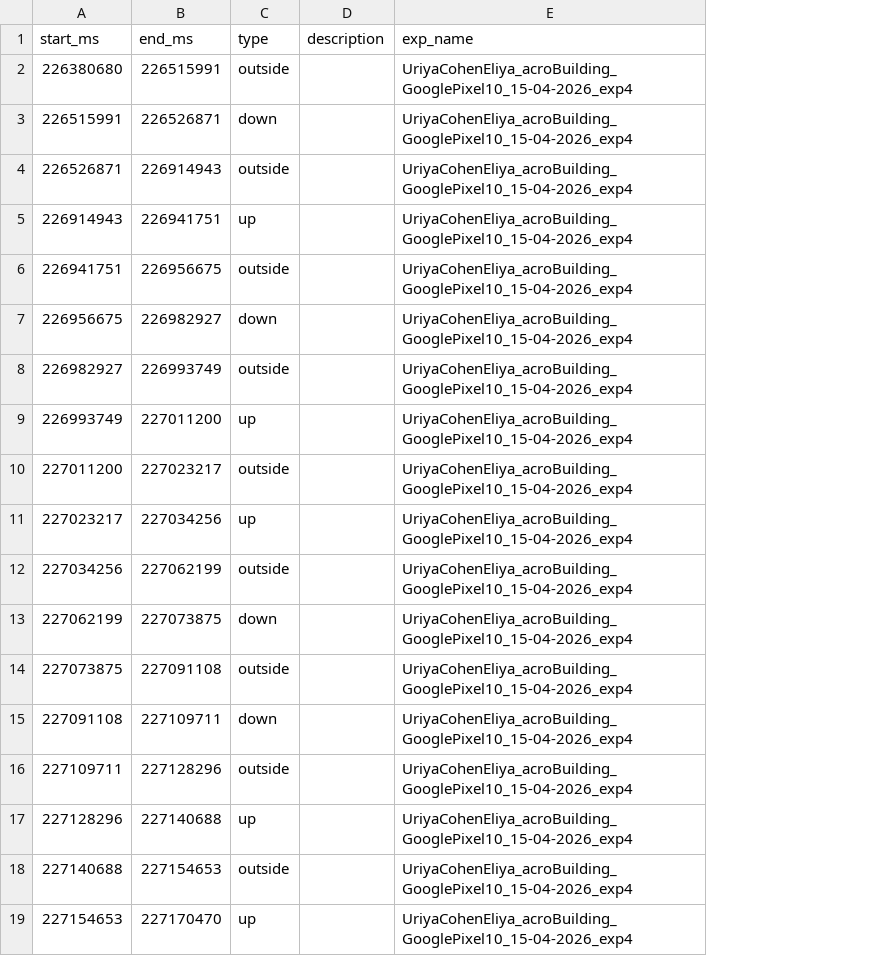
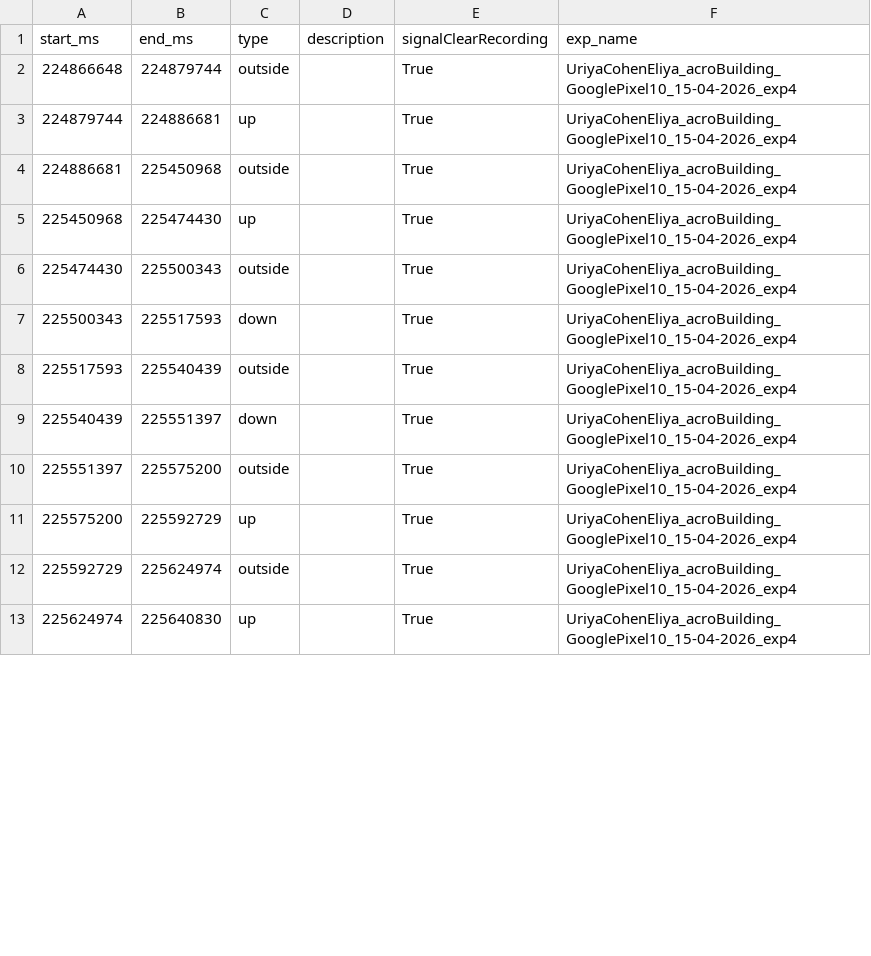
Before and after one commit to uriyaca23/ElevatorVerticalDist, a CSV file: src/data/structuredData/data/UriyaCohenEliya_acroBuilding_GooglePixel10_15-04-2026_exp4/gt.csv, drawn as a sheet; only a part is shown; removed rows and columns are numbered as before the commit, all else as after; the diff covers the shown part only; the diff names each change by its address in the sheet, - before the commit and + after, or states it on an @@ line.

```diff
--- a/src/data/structuredData/data/UriyaCohenEliya_acroBuilding_GooglePixel10_15-04-2026_exp4/gt.csv
+++ b/src/data/structuredData/data/UriyaCohenEliya_acroBuilding_GooglePixel10_15-04-2026_exp4/gt.csv
+column E (signalClearRecording), rows 2-13: all True
-A2 (start_ms): 226380680
+A2 (start_ms): 224866648
-B2 (end_ms): 226515991
+B2 (end_ms): 224879744
-row 3: 226515991 | 226526871 | down |  | UriyaCohenEliya_acroBuilding_GooglePixel10_15-04-2026_exp4
-row 4: 226526871 | 226914943 | outside |  | UriyaCohenEliya_acroBuilding_GooglePixel10_15-04-2026_exp4
-A3 (start_ms): 226914943
+A3 (start_ms): 224879744
-B3 (end_ms): 226941751
+B3 (end_ms): 224886681
-A4 (start_ms): 226941751
+A4 (start_ms): 224886681
-B4 (end_ms): 226956675
+B4 (end_ms): 225450968
-row 7: 226956675 | 226982927 | down |  | UriyaCohenEliya_acroBuilding_GooglePixel10_15-04-2026_exp4
-row 8: 226982927 | 226993749 | outside |  | UriyaCohenEliya_acroBuilding_GooglePixel10_15-04-2026_exp4
-A5 (start_ms): 226993749
+A5 (start_ms): 225450968
-B5 (end_ms): 227011200
+B5 (end_ms): 225474430
-A6 (start_ms): 227011200
+A6 (start_ms): 225474430
-B6 (end_ms): 227023217
+B6 (end_ms): 225500343
-row 11: 227023217 | 227034256 | up |  | UriyaCohenEliya_acroBuilding_GooglePixel10_15-04-2026_exp4
-row 12: 227034256 | 227062199 | outside |  | UriyaCohenEliya_acroBuilding_GooglePixel10_15-04-2026_exp4
-A7 (start_ms): 227062199
+A7 (start_ms): 225500343
-B7 (end_ms): 227073875
+B7 (end_ms): 225517593
-A8 (start_ms): 227073875
+A8 (start_ms): 225517593
-B8 (end_ms): 227091108
+B8 (end_ms): 225540439
-A9 (start_ms): 227091108
+A9 (start_ms): 225540439
-B9 (end_ms): 227109711
+B9 (end_ms): 225551397
-A10 (start_ms): 227109711
+A10 (start_ms): 225551397
-B10 (end_ms): 227128296
+B10 (end_ms): 225575200
-A11 (start_ms): 227128296
+A11 (start_ms): 225575200
-B11 (end_ms): 227140688
+B11 (end_ms): 225592729
-A12 (start_ms): 227140688
+A12 (start_ms): 225592729
-B12 (end_ms): 227154653
+B12 (end_ms): 225624974
-A13 (start_ms): 227154653
+A13 (start_ms): 225624974
-B13 (end_ms): 227170470
+B13 (end_ms): 225640830
```
Also changed, not shown: 6 added rows, 8 removed rows and 18 edited cells elsewhere in this file, src/data/structuredData/data/UriyaCohenEliya_acroBuilding_SamsungSM-A235F_15-04-2026_exp4/gt.csv, src/data/structuredData/data/UriyaCohenEliya_beitMansour1_GooglePixel10_15-04-2026_exp5/gt.csv, 33 other files.
